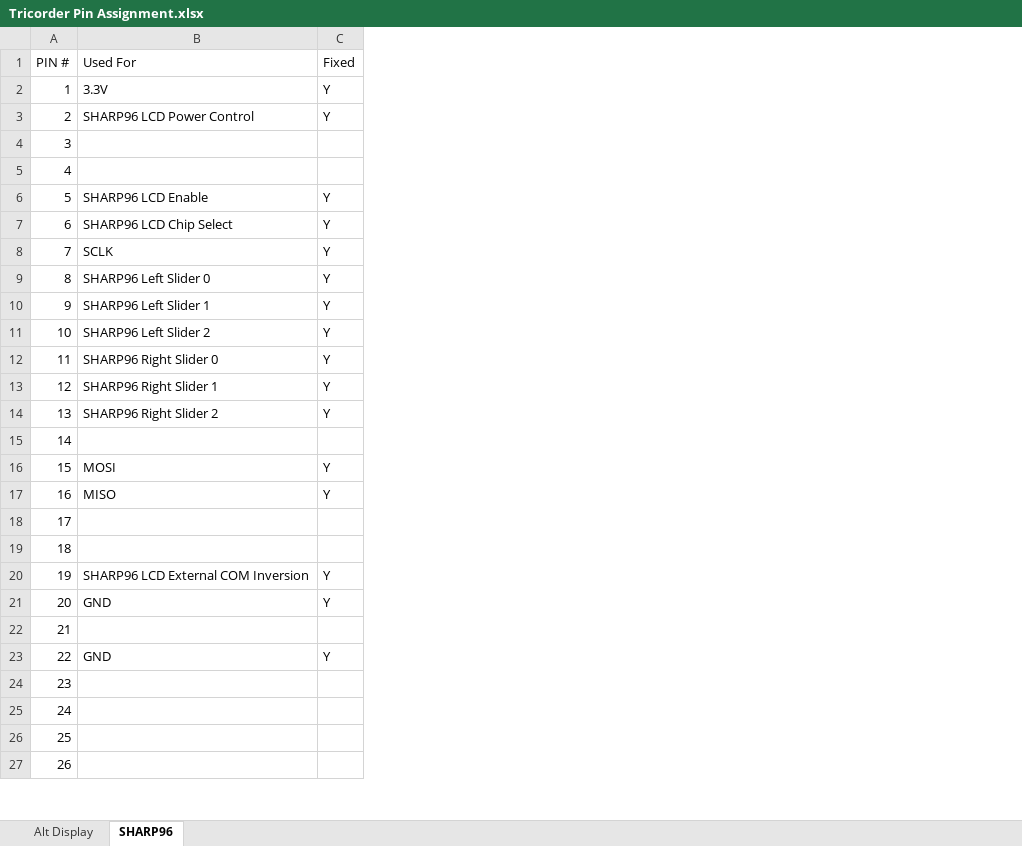
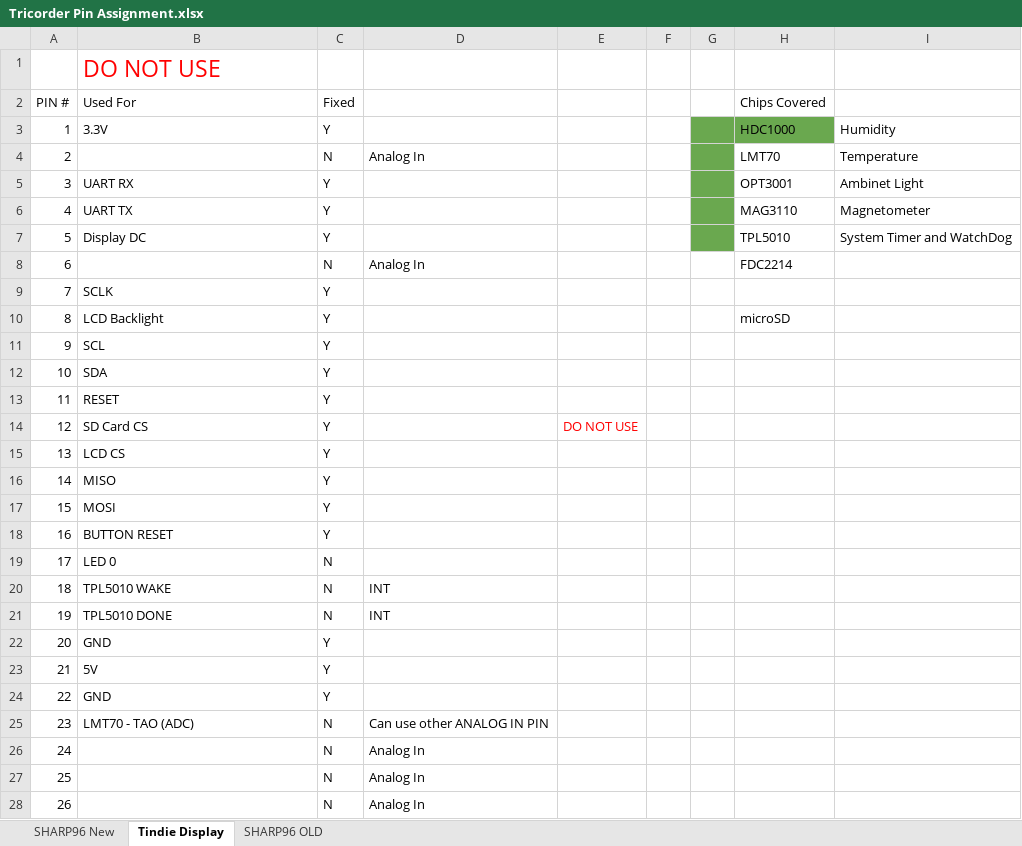
Before and after one commit to geekcowboy/TI_Tricorder, an Excel workbook: Documentation/Tricorder Pin Assignment.xlsx, sheet Tindie Display, drawn as a sheet; only a part is shown; values as stored, in another font and other column widths than the file's, no borders; charts and pictures and conditional formats not drawn; removed rows and columns are numbered as before the commit, all else as after; the diff covers the shown part only; the diff names each change by its address in the sheet, - before the commit and + after, or states it on an @@ line.

```diff
--- a/Documentation/Tricorder Pin Assignment.xlsx (sheet Tindie Display)
+++ b/Documentation/Tricorder Pin Assignment.xlsx (sheet Tindie Display)
-sheet tab: Alt Display
+sheet tab: SHARP96 New
-sheet tab: SHARP96
+sheet tab: Tindie Display
+sheet tab: SHARP96 OLD
+column D, row 4: Analog In; row 20: INT; rows 25-28: Can use other ANALOG IN PIN | Analog In | Analog In | Analog In
+column E, row 14: DO NOT USE
+column F, empty
+column G, empty
+column H (Chips Covered), rows 3-7: HDC1000 | LMT70 | OPT3001 | MAG3110 | TPL5010; row 10: microSD
+column I, rows 3-7: Humidity | Temperature | Ambinet Light | Magnetometer | System Timer and WatchDog
+row 1:  | DO NOT USE
-row 3: 2 | SHARP96 LCD Power Control | Y
@@ column A (PIN #) renumbered between rows 4 and 41 @@
-C4 (Fixed): (empty)
+C4 (Fixed): N
-B5 (Used For): (empty)
+B5 (Used For): UART RX
-C5 (Fixed): (empty)
+C5 (Fixed): Y
-B6 (Used For): SHARP96 LCD Enable
+B6 (Used For): UART TX
-B7 (Used For): SHARP96 LCD Chip Select
+B7 (Used For): Display DC
+row 8: 6 |  | N | Analog In |  |  |  | FDC2214
-B10 (Used For): SHARP96 Left Slider 0
+B10 (Used For): LCD Backlight
-B11 (Used For): SHARP96 Left Slider 1
+B11 (Used For): SCL
-B12 (Used For): SHARP96 Left Slider 2
+B12 (Used For): SDA
-B13 (Used For): SHARP96 Right Slider 0
+B13 (Used For): RESET
-B14 (Used For): SHARP96 Right Slider 1
+B14 (Used For): SD Card CS
-B15 (Used For): SHARP96 Right Slider 2
+B15 (Used For): LCD CS
-B16 (Used For): (empty)
+B16 (Used For): MISO
-C16 (Fixed): (empty)
+C16 (Fixed): Y
-B18 (Used For): MISO
+B18 (Used For): BUTTON RESET
-B19 (Used For): (empty)
+B19 (Used For): LED 0
-C19:C20 (Fixed): (empty)
+C19:C20 (Fixed): N
-B20 (Used For): (empty)
+B20 (Used For): TPL5010 WAKE
-row 20: 19 | SHARP96 LCD External COM Inversion | Y
+row 21: 19 | TPL5010 DONE | N | INT
-B23 (Used For): (empty)
+B23 (Used For): 5V
-C23 (Fixed): (empty)
+C23 (Fixed): Y
-B25 (Used For): (empty)
+B25 (Used For): LMT70 - TAO (ADC)
-C25:C28 (Fixed): (empty)
+C25:C28 (Fixed): N
```
Also changed, not shown: 1 added row, 1 removed row and 22 edited cells elsewhere in this sheet, sheet SHARP96 New, charts or pictures, 32 other files.
